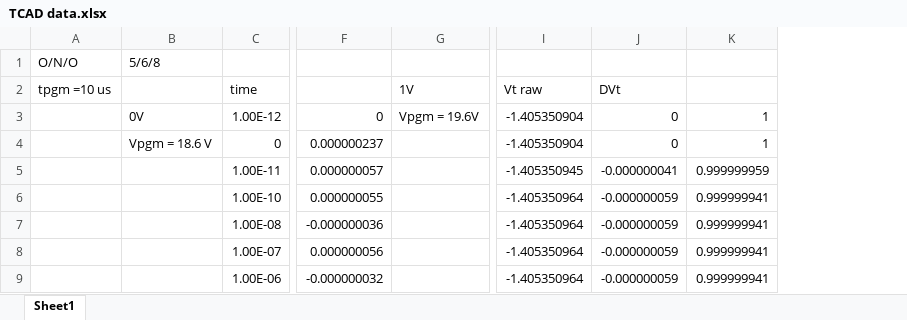
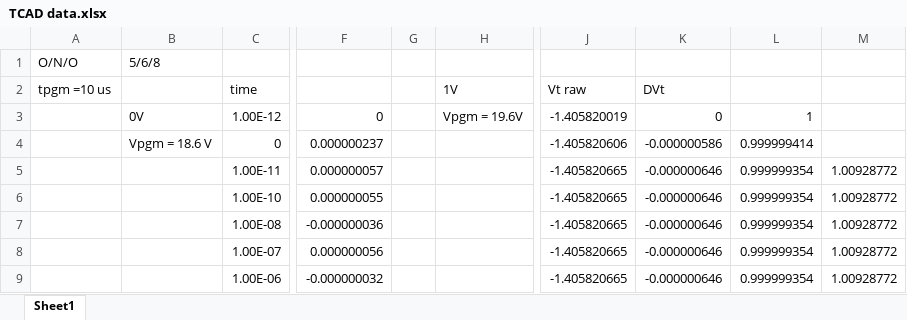
Before and after one commit to vectorcont62-dev/EDLtarget-manuscript-Mar, an Excel workbook: figures/TCAD data.xlsx, sheet Sheet1, drawn as a sheet; only a part is shown, gaps mark what is left out; values as stored, in another font and other column widths than the file's, no borders; charts and pictures not drawn; removed rows and columns are numbered as before the commit, all else as after; the diff names each change by its address in the sheet, - before the commit and + after, or states it on an @@ line.

Commit message:
Fitting on progress, still matching & parameter offset control needed.

```diff
--- a/figures/TCAD data.xlsx (sheet Sheet1)
+++ b/figures/TCAD data.xlsx (sheet Sheet1)
+column G, empty
-column I, rows 2-9: Vt raw | -1.405350904 | -1.405350904 | -1.405350945 | -1.405350964 | -1.405350964 | -1.405350964 | -1.405350964
-column J, rows 2-9: DVt | 0 | 0 | -0.000000041 | -0.000000059 | -0.000000059 | -0.000000059 | -0.000000059
-column K, rows 3-9: 1 | 1 | 0.999999959 | 0.999999941 | 0.999999941 | 0.999999941 | 0.999999941
+column J, rows 2-9: Vt raw | -1.405820019 | -1.405820606 | -1.405820665 | -1.405820665 | -1.405820665 | -1.405820665 | -1.405820665
+column K, rows 2-9: DVt | 0 | -0.000000586 | -0.000000646 | -0.000000646 | -0.000000646 | -0.000000646 | -0.000000646
+column L, rows 3-9: 1 | 0.999999414 | 0.999999354 | 0.999999354 | 0.999999354 | 0.999999354 | 0.999999354
+column M, rows 5-9: all 1.00928772
```
Also changed, not shown: formulas that keep their value, charts or pictures.
